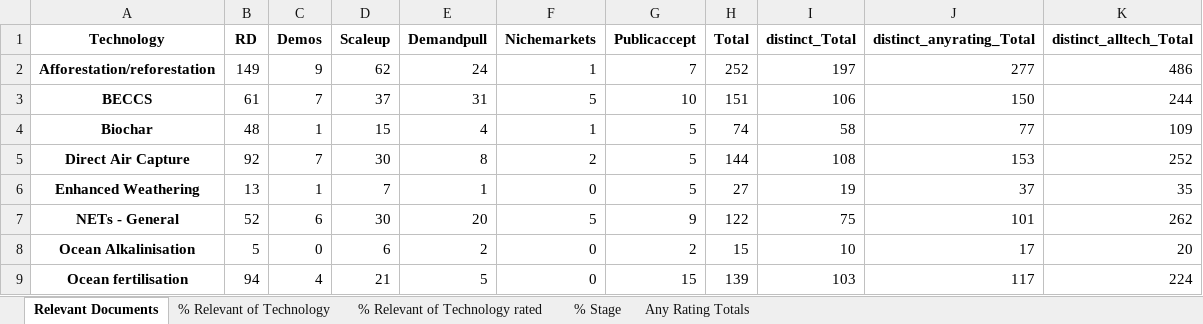
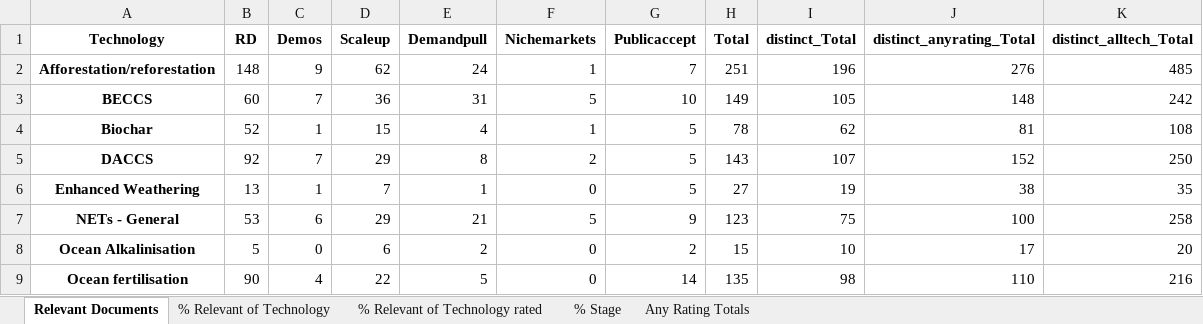
Before and after one commit to mcc-apsis/NETs-review, an Excel workbook: tables/tech_innov_totals.xlsx, sheet Relevant Documents, drawn as a sheet; only a part is shown; values as stored, in another font and other column widths than the file's, no borders; removed rows and columns are numbered as before the commit, all else as after; the diff covers the shown part only; the diff names each change by its address in the sheet, - before the commit and + after, or states it on an @@ line.

```diff
--- a/tables/tech_innov_totals.xlsx (sheet Relevant Documents)
+++ b/tables/tech_innov_totals.xlsx (sheet Relevant Documents)
-B2 (RD): 149
+B2 (RD): 148
-H2 (Total): 252
+H2 (Total): 251
-I2 (distinct_Total): 197
+I2 (distinct_Total): 196
-J2 (distinct_anyrating_Total): 277
+J2 (distinct_anyrating_Total): 276
-K2 (distinct_alltech_Total): 486
+K2 (distinct_alltech_Total): 485
-B3 (RD): 61
+B3 (RD): 60
-D3 (Scaleup): 37
+D3 (Scaleup): 36
-H3 (Total): 151
+H3 (Total): 149
-I3 (distinct_Total): 106
+I3 (distinct_Total): 105
-J3 (distinct_anyrating_Total): 150
+J3 (distinct_anyrating_Total): 148
-K3 (distinct_alltech_Total): 244
+K3 (distinct_alltech_Total): 242
-B4 (RD): 48
+B4 (RD): 52
-H4 (Total): 74
+H4 (Total): 78
-I4 (distinct_Total): 58
+I4 (distinct_Total): 62
-J4 (distinct_anyrating_Total): 77
+J4 (distinct_anyrating_Total): 81
-K4 (distinct_alltech_Total): 109
+K4 (distinct_alltech_Total): 108
-row 5: Direct Air Capture | 92 | 7 | 30 | 8 | 2 | 5 | 144 | 108 | 153 | 252
+row 5: DACCS | 92 | 7 | 29 | 8 | 2 | 5 | 143 | 107 | 152 | 250
-J6 (distinct_anyrating_Total): 37
+J6 (distinct_anyrating_Total): 38
-B7 (RD): 52
+B7 (RD): 53
-D7 (Scaleup): 30
+D7 (Scaleup): 29
-E7 (Demandpull): 20
+E7 (Demandpull): 21
-H7 (Total): 122
+H7 (Total): 123
-J7 (distinct_anyrating_Total): 101
+J7 (distinct_anyrating_Total): 100
-K7 (distinct_alltech_Total): 262
+K7 (distinct_alltech_Total): 258
-B9 (RD): 94
+B9 (RD): 90
-D9 (Scaleup): 21
+D9 (Scaleup): 22
-G9 (Publicaccept): 15
+G9 (Publicaccept): 14
-H9 (Total): 139
+H9 (Total): 135
-I9 (distinct_Total): 103
+I9 (distinct_Total): 98
-J9 (distinct_anyrating_Total): 117
+J9 (distinct_anyrating_Total): 110
-K9 (distinct_alltech_Total): 224
+K9 (distinct_alltech_Total): 216
```
Also changed, not shown: 12 edited cells elsewhere in this sheet, sheet % Relevant of Technology, sheet Any Rating Totals, sheet % Relevant of Technology rated, sheet % Stage, 8 other files.
